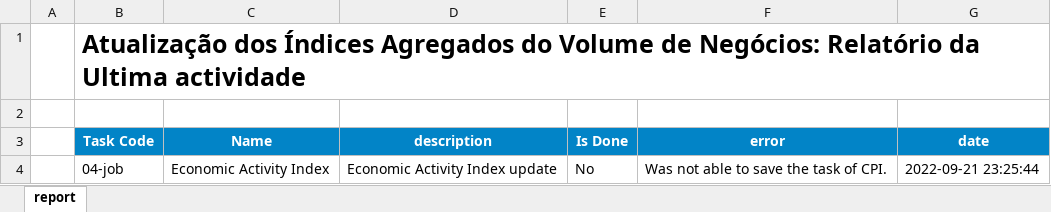
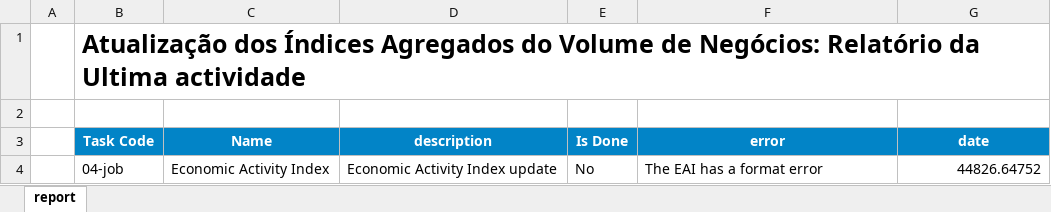
Before and after one commit to cym3/economist-update, an Excel workbook: src/eai/assets/report.xlsx, sheet report, drawn as a sheet; values as stored, in another font and other column widths than the file's, no borders; conditional formats not drawn; the diff names each change by its address in the sheet, - before the commit and + after, or states it on an @@ line.

```diff
--- a/src/eai/assets/report.xlsx (sheet report)
+++ b/src/eai/assets/report.xlsx (sheet report)
-F4 (error): Was not able to save the task of CPI.
+F4 (error): The EAI has a format error
-G4 (date): 2022-09-21 23:25:44
+G4 (date): 44826.64752
```
Also changed, not shown: src/currentCurrencyTrades/assets/report.xlsx, 16 other files.
